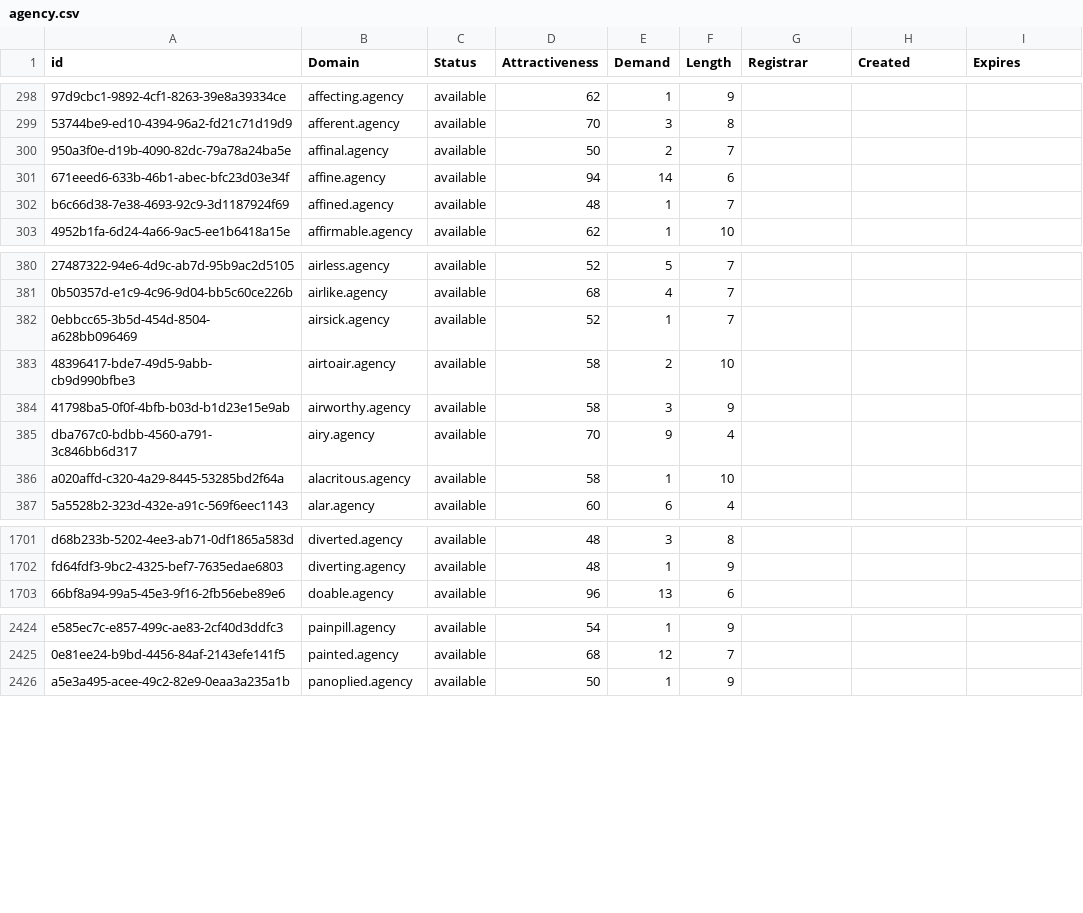
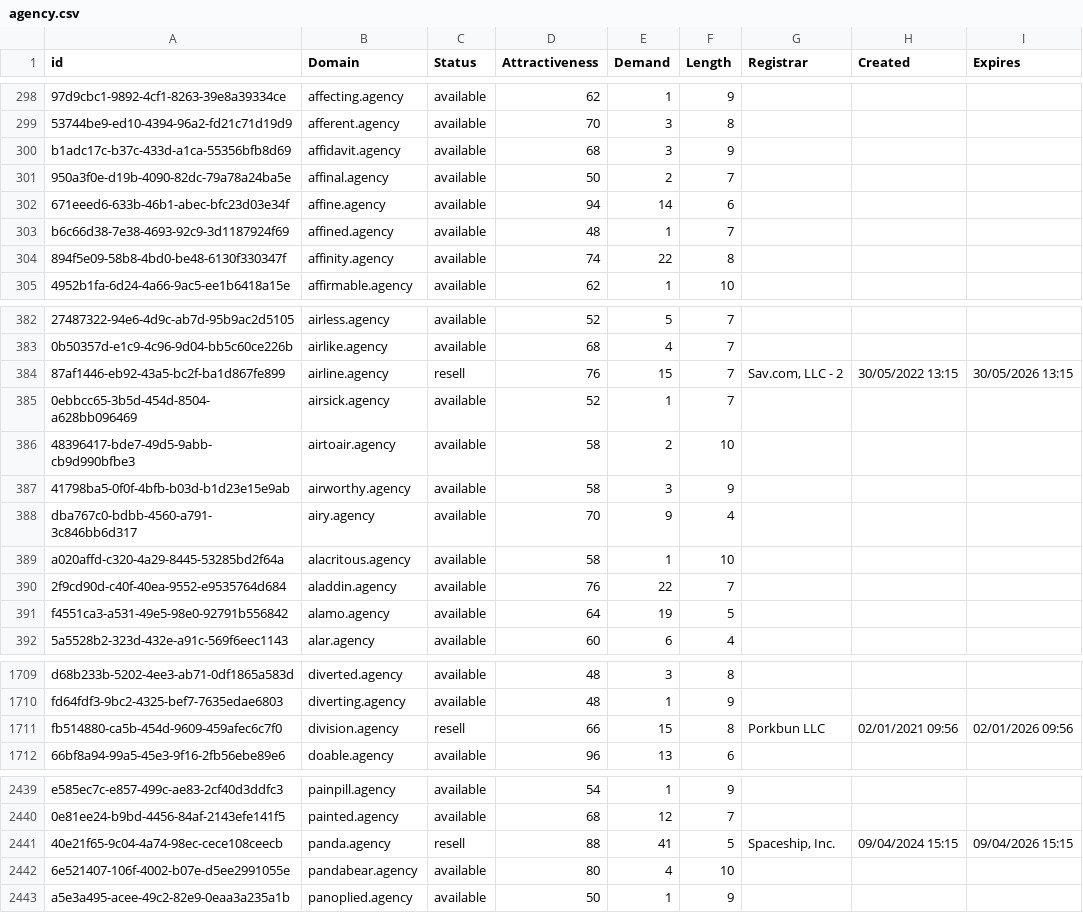
Before and after one commit to UniqueDomains/agency-oneword-domains, a CSV file: agency.csv, drawn as a sheet; only a part is shown, gaps mark what is left out; the diff covers the shown part only; the diff names each change by its address in the sheet, - before the commit and + after, or states it on an @@ line.

```diff
--- a/agency.csv
+++ b/agency.csv
+row 300: b1adc17c-b37c-433d-a1ca-55356bfb8d69 | affidavit.agency | available | 68 | 3 | 9
+row 304: 894f5e09-58b8-4bd0-be48-6130f330347f | affinity.agency | available | 74 | 22 | 8
+row 384: 87af1446-eb92-43a5-bc2f-ba1d867fe899 | airline.agency | resell | 76 | 15 | 7 | Sav.com, LLC - 2 | 30/05/2022 13:15 | 30/05/2026 13:15
+row 390: 2f9cd90d-c40f-40ea-9552-e9535764d684 | aladdin.agency | available | 76 | 22 | 7
+row 391: f4551ca3-a531-49e5-98e0-92791b556842 | alamo.agency | available | 64 | 19 | 5
+row 1711: fb514880-ca5b-454d-9609-459afec6c7f0 | division.agency | resell | 66 | 15 | 8 | Porkbun LLC | 02/01/2021 09:56 | 02/01/2026 09:56
+row 2441: 40e21f65-9c04-4a74-98ec-cece108ceecb | panda.agency | resell | 88 | 41 | 5 | Spaceship, Inc. | 09/04/2024 15:15 | 09/04/2026 15:15
+row 2442: 6e521407-106f-4002-b07e-d5ee2991055e | pandabear.agency | available | 80 | 4 | 10
```
Also changed, not shown: 17 added rows, 1 removed row and 3 edited cells elsewhere in this file, 2 other files.
